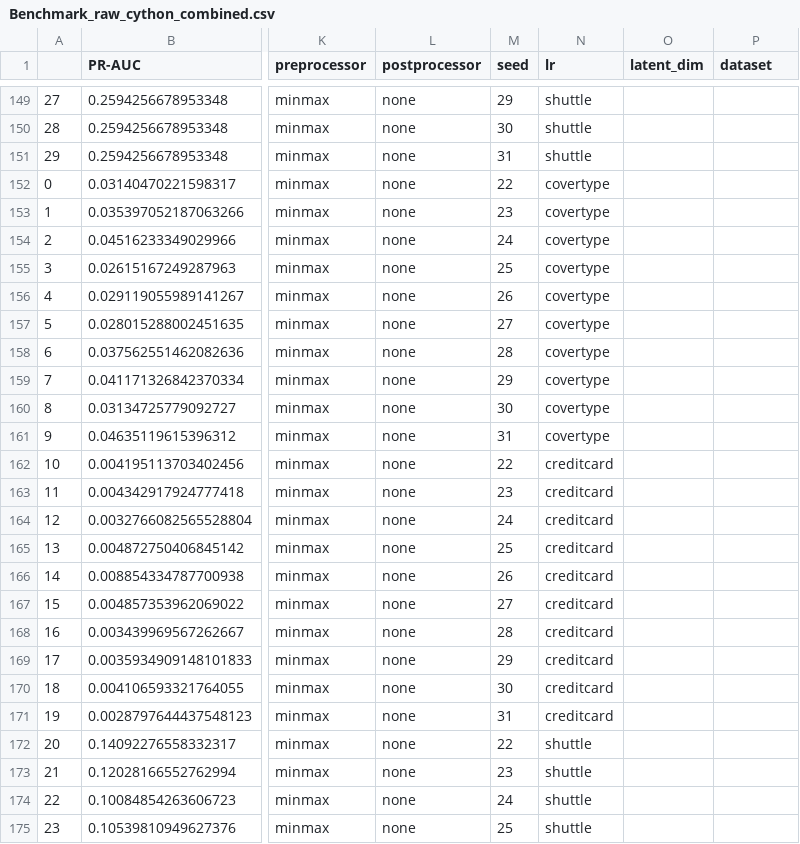
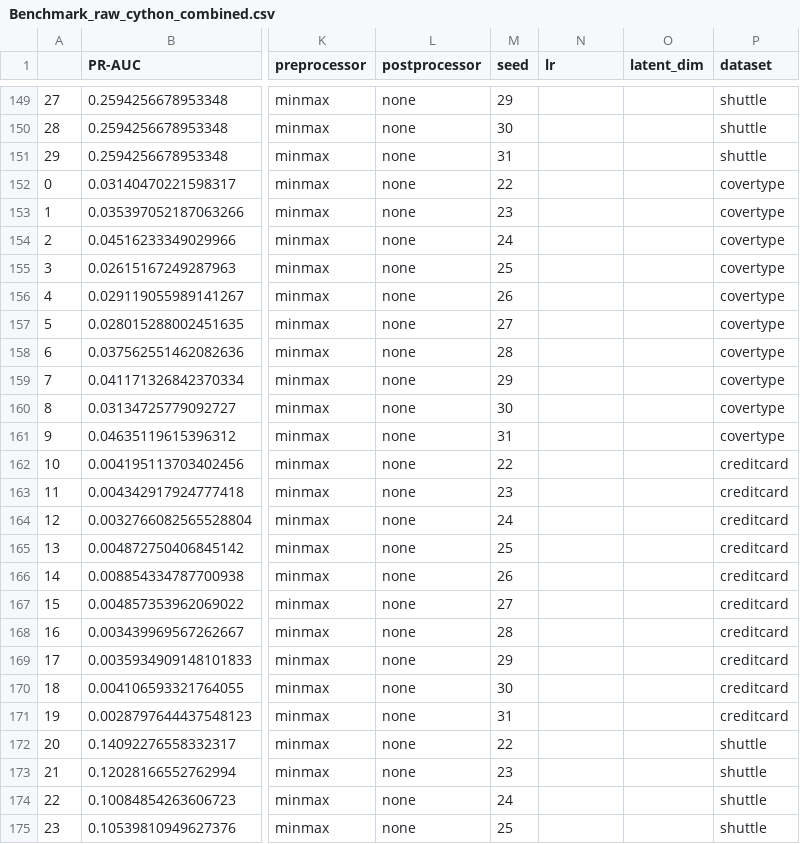
Before and after one commit to ronaldvandenbroek/DAADS, a CSV file: results/new_seed/Benchmark_raw_cython_combined.csv, drawn as a sheet; only a part is shown, gaps mark what is left out; the diff covers the shown part only; the diff names each change by its address in the sheet, - before the commit and + after, or states it on an @@ line.

```diff
--- a/results/new_seed/Benchmark_raw_cython_combined.csv
+++ b/results/new_seed/Benchmark_raw_cython_combined.csv
-N149:N151 (lr): shuttle
+N149:N151 (lr): (empty)
-P149:P151 (dataset): (empty)
+P149:P151 (dataset): shuttle
-N152:N161 (lr): covertype
+N152:N161 (lr): (empty)
-P152:P161 (dataset): (empty)
+P152:P161 (dataset): covertype
-N162:N171 (lr): creditcard
+N162:N171 (lr): (empty)
-P162:P171 (dataset): (empty)
+P162:P171 (dataset): creditcard
-N172:N175 (lr): shuttle
+N172:N175 (lr): (empty)
-P172:P175 (dataset): (empty)
+P172:P175 (dataset): shuttle
```
Also changed, not shown: 66 edited cells elsewhere in this file, 18 other files.
